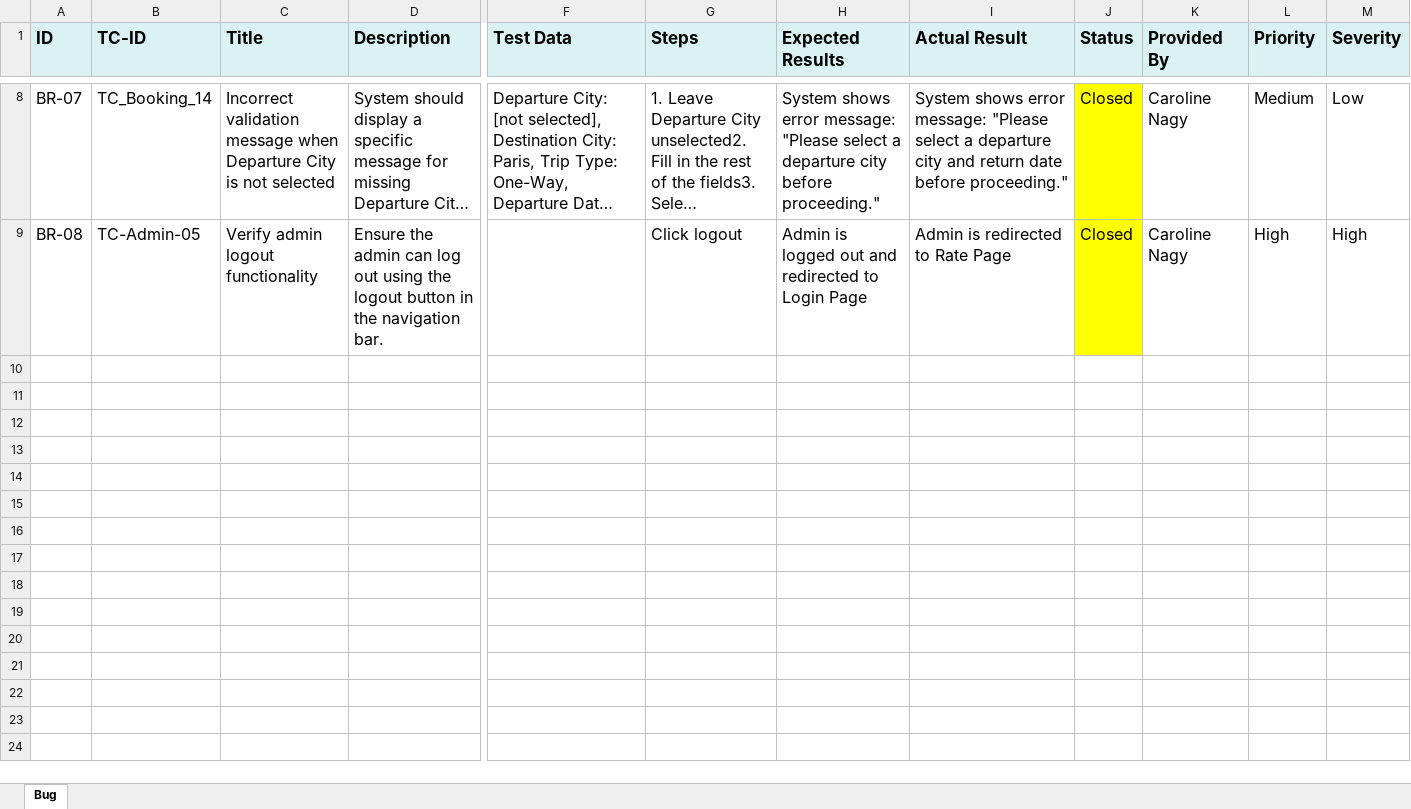
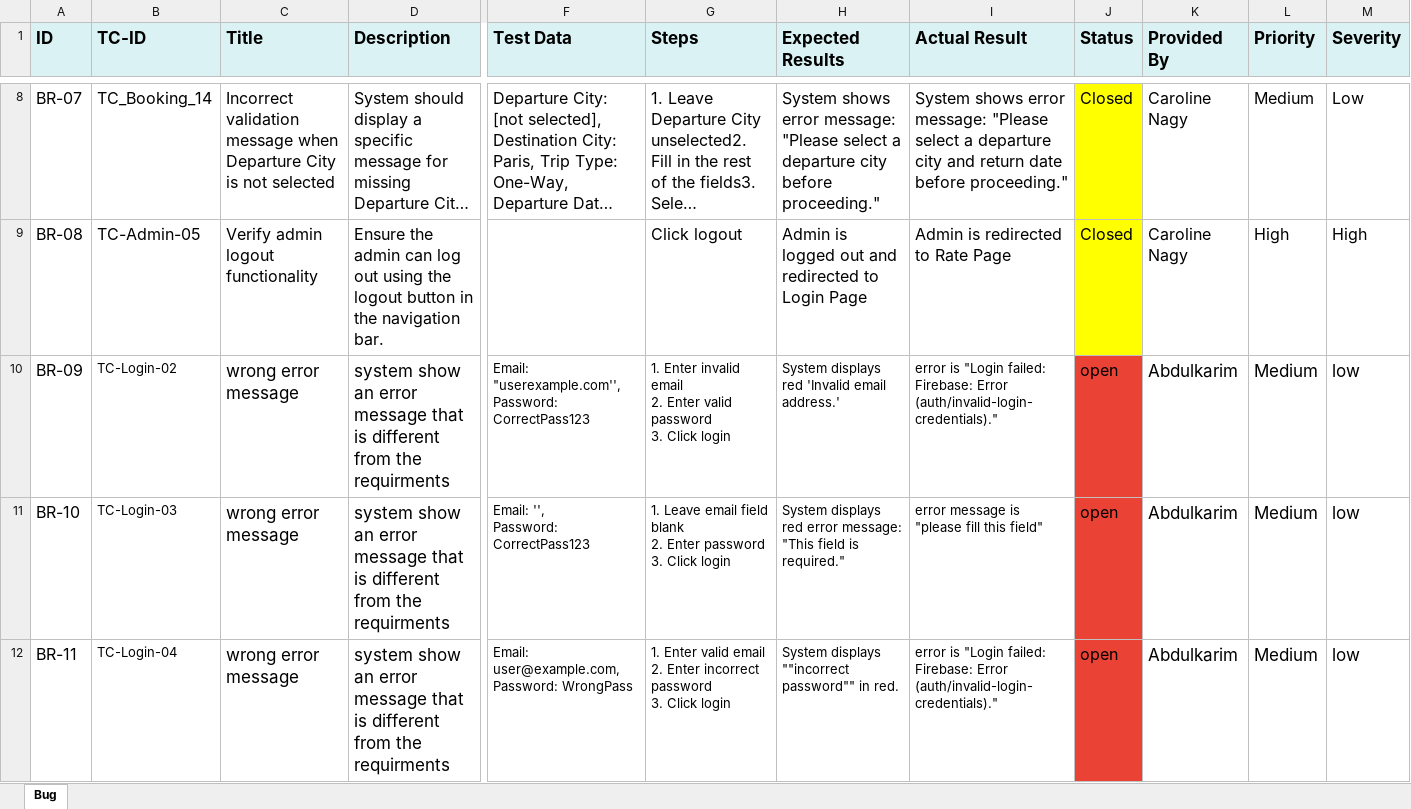
Before and after one commit to Mohamed-Mohsen98/Travel-Advisor-Web-Application, an Excel workbook: Requirments/BR_Travel_Advisor_Web_Application.xlsx, sheet Bug, drawn as a sheet; only a part is shown, gaps mark what is left out; long unchanged cells end in …; values as stored, in another font and other column widths than the file's, no borders; table styles not drawn; rows hold the shown columns only; ↵ is a line break in a cell; the diff covers the shown part only; the diff names each change by its address in the sheet, - before the commit and + after, or states it on an @@ line.

Commit message:
Bug Report V_1.3

```diff
--- a/Requirments/BR_Travel_Advisor_Web_Application.xlsx (sheet Bug)
+++ b/Requirments/BR_Travel_Advisor_Web_Application.xlsx (sheet Bug)
+row 10: BR-09 | TC-Login-02 | wrong error message | system show an error message that is different from the requirments | Email: "userexample.com'', ↵ Password: CorrectPass123 | 1. Enter invalid email ↵ 2. Enter valid password ↵ 3. Click login | System displays red 'Invalid email address.' | error is "Login failed: Firebase: Error (auth/invalid-login-credentials)." | open | Abdulkarim | Medium | low
+row 11: BR-10 | TC-Login-03 | wrong error message | system show an error message that is different from the requirments | Email: '', ↵ Password: CorrectPass123 | 1. Leave email field blank ↵ 2. Enter password ↵ 3. Click login | System displays red error message: "This field is required." | error message is "please fill this field" | open | Abdulkarim | Medium | low
+row 12: BR-11 | TC-Login-04 | wrong error message | system show an error message that is different from the requirments | Email: user@example.com, Password: WrongPass | 1. Enter valid email ↵ 2. Enter incorrect password ↵ 3. Click login | System displays ""incorrect password"" in red. | error is "Login failed: Firebase: Error (auth/invalid-login-credentials)." | open | Abdulkarim | Medium | low
```
Also changed, not shown: 2 added rows elsewhere in this sheet.
